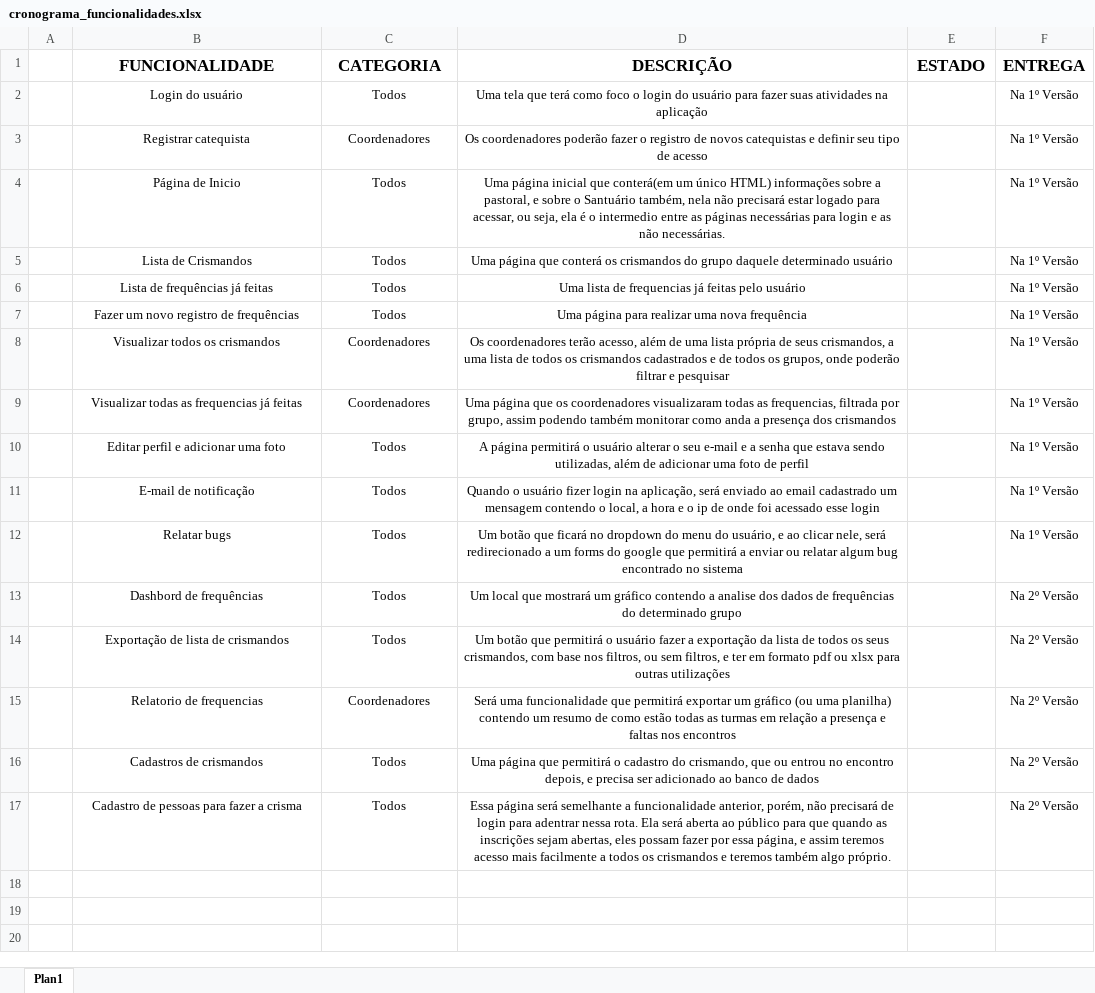
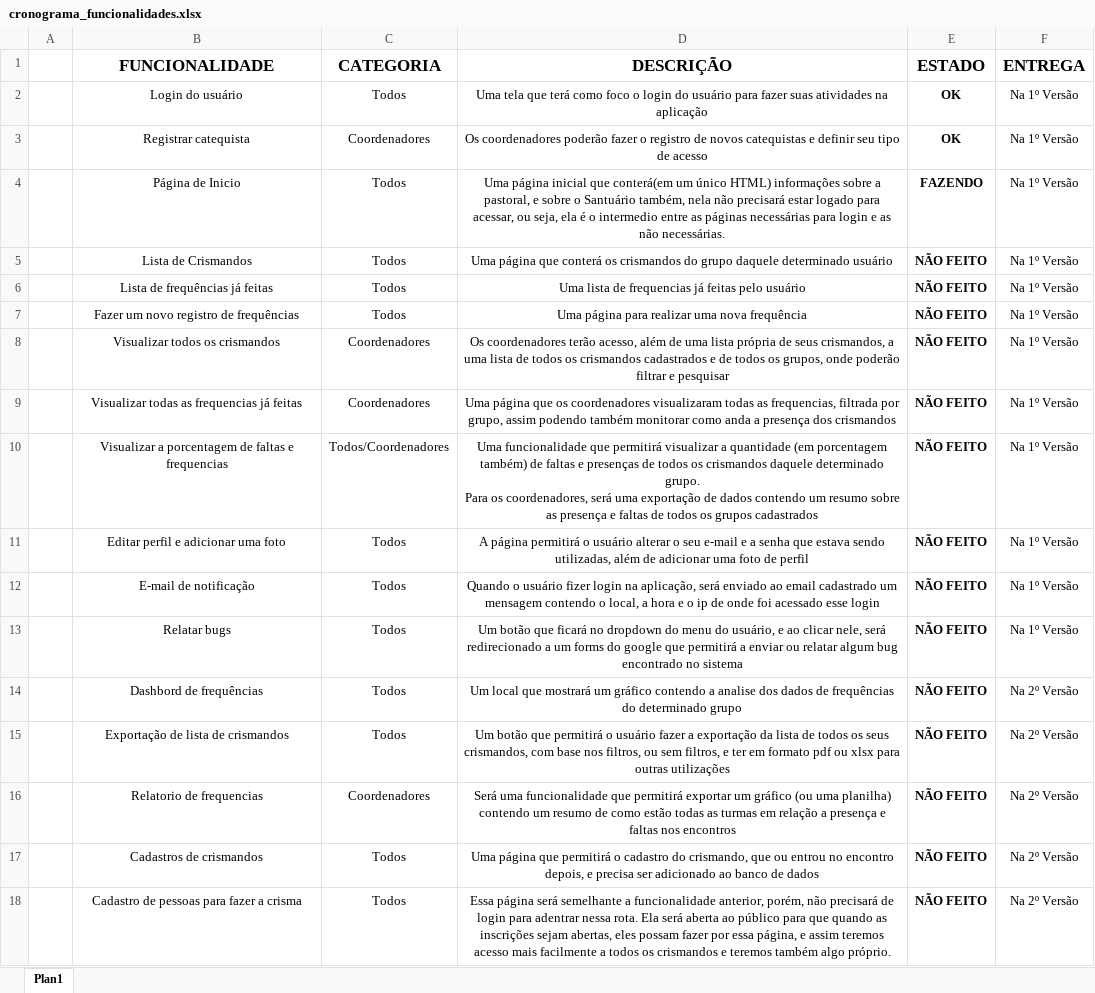
Before and after one commit to joao-victor-73/frequencia.simples, an Excel workbook: extras_files/cronograma_funcionalidades.xlsx, sheet Plan1, drawn as a sheet; values as stored, in another font and other column widths than the file's, no borders; conditional formats not drawn; addresses are those after the commit; ↵ is a line break in a cell; the diff names each change by its address in the sheet, - before the commit and + after, or states it on an @@ line.

Commit message:
Update cronograma_funcionalidades.xlsx

```diff
--- a/extras_files/cronograma_funcionalidades.xlsx (sheet Plan1)
+++ b/extras_files/cronograma_funcionalidades.xlsx (sheet Plan1)
-E2:E3 (ESTADO): (empty)
+E2:E3 (ESTADO): OK
-E4 (ESTADO): (empty)
+E4 (ESTADO): FAZENDO
-E5:E9 (ESTADO): (empty)
+E5:E9 (ESTADO): NÃO FEITO
+row 10:  | Visualizar a porcentagem de faltas e frequencias | Todos/Coordenadores | Uma funcionalidade que permitirá visualizar a quantidade (em porcentagem também) de faltas e presenças de todos os crismandos daquele determinado grupo. ↵ Para os coordenadores, será uma exportação de dados contendo um resumo sobre as presença e faltas de todos os grupos cadastrados | NÃO FEITO | Na 1º Versão
-E11:E18 (ESTADO): (empty)
+E11:E18 (ESTADO): NÃO FEITO
```
